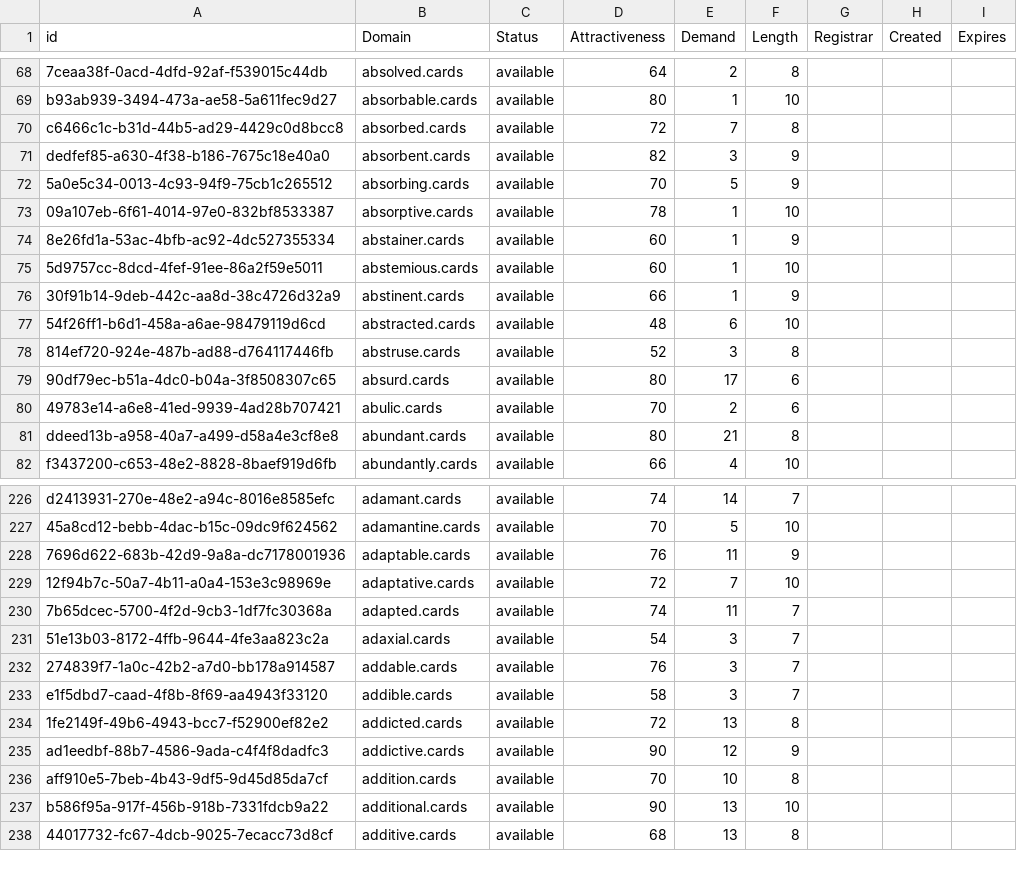
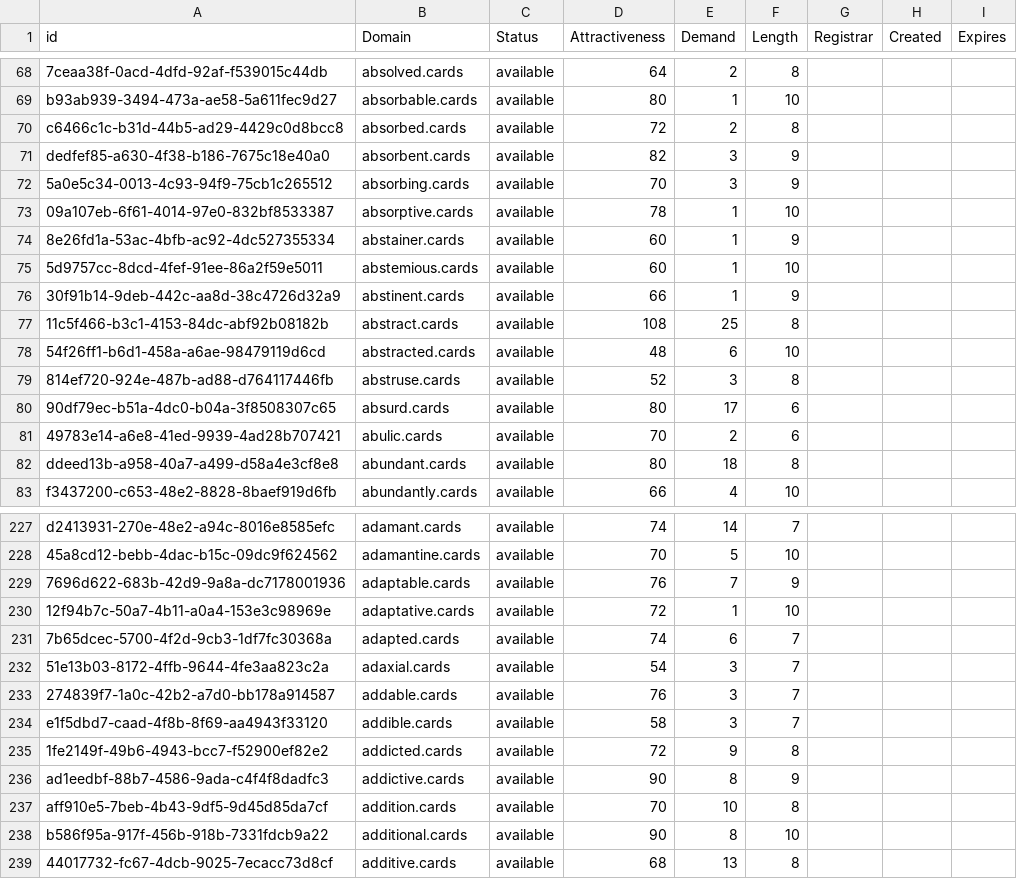
Before and after one commit to UniqueDomains/cards-oneword-domains, a CSV file: cards.csv, drawn as a sheet; only a part is shown, gaps mark what is left out; addresses are those after the commit; the diff covers the shown part only; the diff names each change by its address in the sheet, - before the commit and + after, or states it on an @@ line.

```diff
--- a/cards.csv
+++ b/cards.csv
-E70 (Demand): 7
+E70 (Demand): 2
-E72 (Demand): 5
+E72 (Demand): 3
+row 77: 11c5f466-b3c1-4153-84dc-abf92b08182b | abstract.cards | available | 108 | 25 | 8
-E82 (Demand): 21
+E82 (Demand): 18
-E229 (Demand): 11
+E229 (Demand): 7
-E230 (Demand): 7
+E230 (Demand): 1
-E231 (Demand): 11
+E231 (Demand): 6
-E235 (Demand): 13
+E235 (Demand): 9
-E236 (Demand): 12
+E236 (Demand): 8
-E238 (Demand): 13
+E238 (Demand): 8
```
Also changed, not shown: 1 added row, 1 removed row and 33 edited cells elsewhere in this file, 2 other files.
